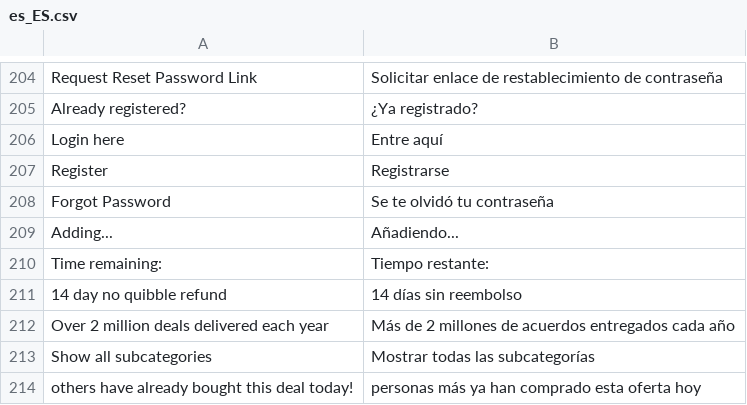
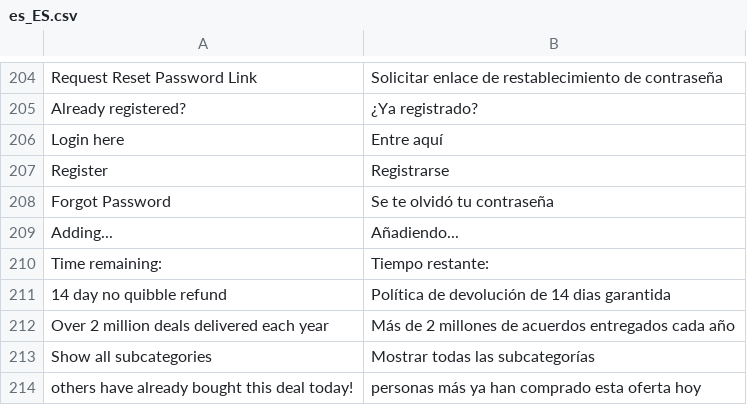
Before and after one commit to mobally/WOWCHER, a CSV file: app/design/frontend/wowcher/default/i18n/es_ES.csv, drawn as a sheet; only a part is shown, gaps mark what is left out.

```diff
--- a/app/design/frontend/wowcher/default/i18n/es_ES.csv
+++ b/app/design/frontend/wowcher/default/i18n/es_ES.csv
@@ -210,3 +210,3 @@
 "Time remaining:","Tiempo restante:"
-"14 day no quibble refund","14 días sin reembolso"
+"14 day no quibble refund","Política de devolución de 14 dias garantida"
 "Over 2 million deals delivered each year","Más de 2 millones de acuerdos entregados cada año"
```
Also changed, not shown: app/design/frontend/wowcher/default/i18n/fr_BE.csv, app/design/frontend/wowcher/default/i18n/pl_PL.csv.
